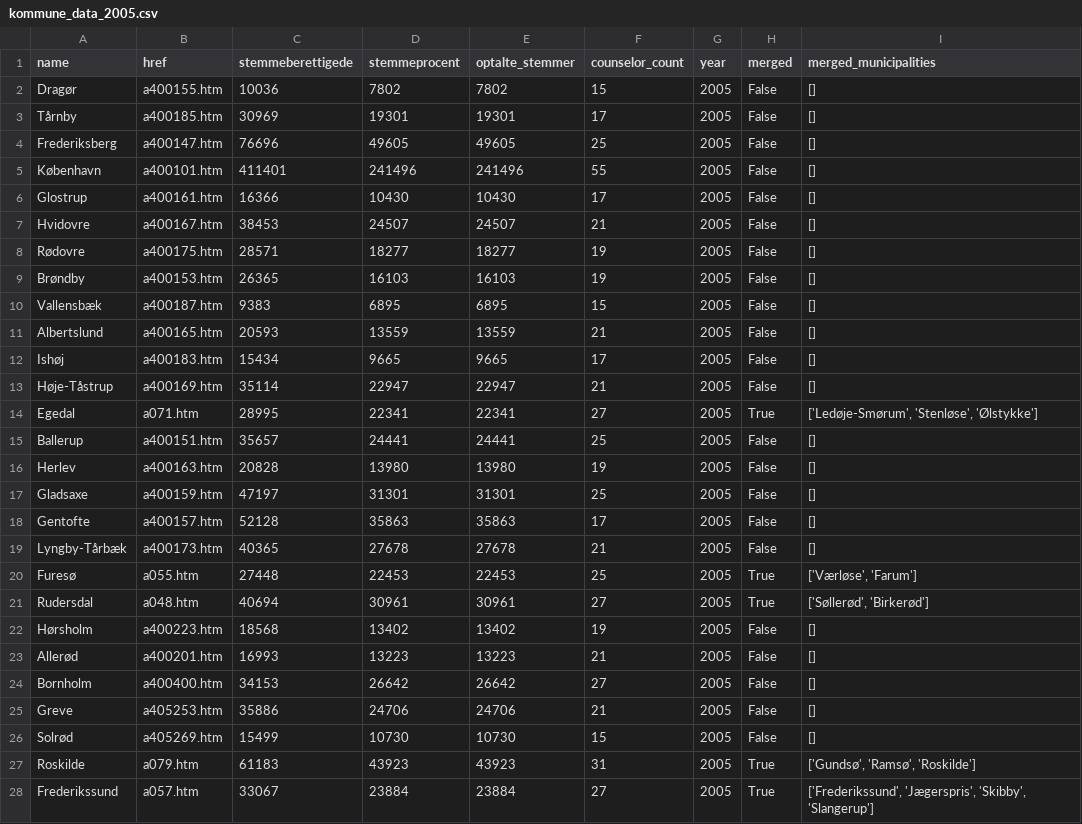
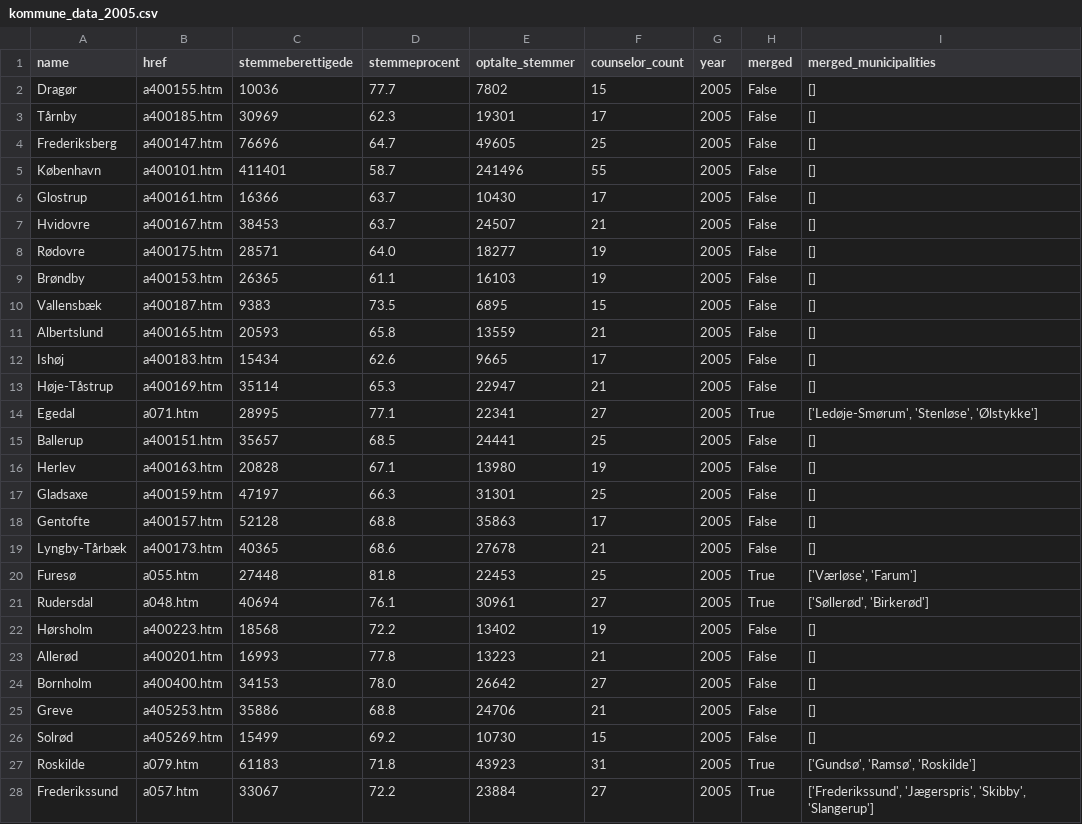
Before and after one commit to jaco4873/cds-spatial-analytics-2025, a CSV file: data/kmdvalg/kommune_data_2005.csv, drawn as a sheet; only a part is shown; the diff covers the shown part only.

```diff
--- a/data/kmdvalg/kommune_data_2005.csv
+++ b/data/kmdvalg/kommune_data_2005.csv
@@ -1,28 +1,28 @@
 name,href,stemmeberettigede,stemmeprocent,optalte_stemmer,counselor_count,year,merged,merged_municipalities
-Dragør,a400155.htm,10036,7802,7802,15,2005,False,[]
-Tårnby,a400185.htm,30969,19301,19301,17,2005,False,[]
-Frederiksberg,a400147.htm,76696,49605,49605,25,2005,False,[]
-København,a400101.htm,411401,241496,241496,55,2005,False,[]
-Glostrup,a400161.htm,16366,10430,10430,17,2005,False,[]
-Hvidovre,a400167.htm,38453,24507,24507,21,2005,False,[]
-Rødovre,a400175.htm,28571,18277,18277,19,2005,False,[]
-Brøndby,a400153.htm,26365,16103,16103,19,2005,False,[]
-Vallensbæk,a400187.htm,9383,6895,6895,15,2005,False,[]
-Albertslund,a400165.htm,20593,13559,13559,21,2005,False,[]
-Ishøj,a400183.htm,15434,9665,9665,17,2005,False,[]
-Høje-Tåstrup,a400169.htm,35114,22947,22947,21,2005,False,[]
-Egedal,a071.htm,28995,22341,22341,27,2005,True,"['Ledøje-Smørum', 'Stenløse', 'Ølstykke']"
-Ballerup,a400151.htm,35657,24441,24441,25,2005,False,[]
-Herlev,a400163.htm,20828,13980,13980,19,2005,False,[]
-Gladsaxe,a400159.htm,47197,31301,31301,25,2005,False,[]
-Gentofte,a400157.htm,52128,35863,35863,17,2005,False,[]
-Lyngby-Tårbæk,a400173.htm,40365,27678,27678,21,2005,False,[]
-Furesø,a055.htm,27448,22453,22453,25,2005,True,"['Værløse', 'Farum']"
-Rudersdal,a048.htm,40694,30961,30961,27,2005,True,"['Søllerød', 'Birkerød']"
-Hørsholm,a400223.htm,18568,13402,13402,19,2005,False,[]
-Allerød,a400201.htm,16993,13223,13223,21,2005,False,[]
-Bornholm,a400400.htm,34153,26642,26642,27,2005,False,[]
-Greve,a405253.htm,35886,24706,24706,21,2005,False,[]
-Solrød,a405269.htm,15499,10730,10730,15,2005,False,[]
-Roskilde,a079.htm,61183,43923,43923,31,2005,True,"['Gundsø', 'Ramsø', 'Roskilde']"
-Frederikssund,a057.htm,33067,23884,23884,27,2005,True,"['Frederikssund', 'Jægerspris', 'Skibby', 'Slangerup']"
+Dragør,a400155.htm,10036,77.7,7802,15,2005,False,[]
+Tårnby,a400185.htm,30969,62.3,19301,17,2005,False,[]
+Frederiksberg,a400147.htm,76696,64.7,49605,25,2005,False,[]
+København,a400101.htm,411401,58.7,241496,55,2005,False,[]
+Glostrup,a400161.htm,16366,63.7,10430,17,2005,False,[]
+Hvidovre,a400167.htm,38453,63.7,24507,21,2005,False,[]
+Rødovre,a400175.htm,28571,64.0,18277,19,2005,False,[]
+Brøndby,a400153.htm,26365,61.1,16103,19,2005,False,[]
+Vallensbæk,a400187.htm,9383,73.5,6895,15,2005,False,[]
+Albertslund,a400165.htm,20593,65.8,13559,21,2005,False,[]
+Ishøj,a400183.htm,15434,62.6,9665,17,2005,False,[]
+Høje-Tåstrup,a400169.htm,35114,65.3,22947,21,2005,False,[]
+Egedal,a071.htm,28995,77.1,22341,27,2005,True,"['Ledøje-Smørum', 'Stenløse', 'Ølstykke']"
+Ballerup,a400151.htm,35657,68.5,24441,25,2005,False,[]
+Herlev,a400163.htm,20828,67.1,13980,19,2005,False,[]
+Gladsaxe,a400159.htm,47197,66.3,31301,25,2005,False,[]
+Gentofte,a400157.htm,52128,68.8,35863,17,2005,False,[]
+Lyngby-Tårbæk,a400173.htm,40365,68.6,27678,21,2005,False,[]
+Furesø,a055.htm,27448,81.8,22453,25,2005,True,"['Værløse', 'Farum']"
+Rudersdal,a048.htm,40694,76.1,30961,27,2005,True,"['Søllerød', 'Birkerød']"
+Hørsholm,a400223.htm,18568,72.2,13402,19,2005,False,[]
+Allerød,a400201.htm,16993,77.8,13223,21,2005,False,[]
+Bornholm,a400400.htm,34153,78.0,26642,27,2005,False,[]
+Greve,a405253.htm,35886,68.8,24706,21,2005,False,[]
+Solrød,a405269.htm,15499,69.2,10730,15,2005,False,[]
+Roskilde,a079.htm,61183,71.8,43923,31,2005,True,"['Gundsø', 'Ramsø', 'Roskilde']"
+Frederikssund,a057.htm,33067,72.2,23884,27,2005,True,"['Frederikssund', 'Jægerspris', 'Skibby', 'Slangerup']"
```
Also changed, not shown: 71 edited cells elsewhere in this file, data/kmdvalg/kommune_data_2001.csv, data/kmdvalg/kommune_data_2009.csv, 12 other files.
